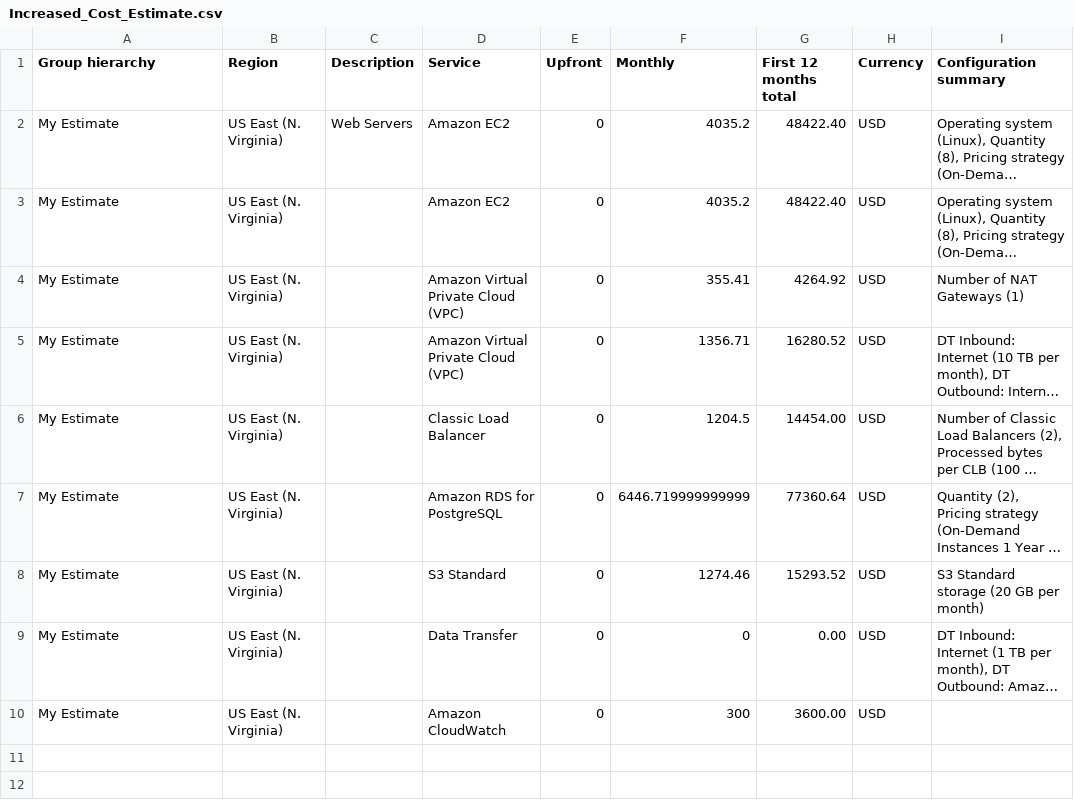
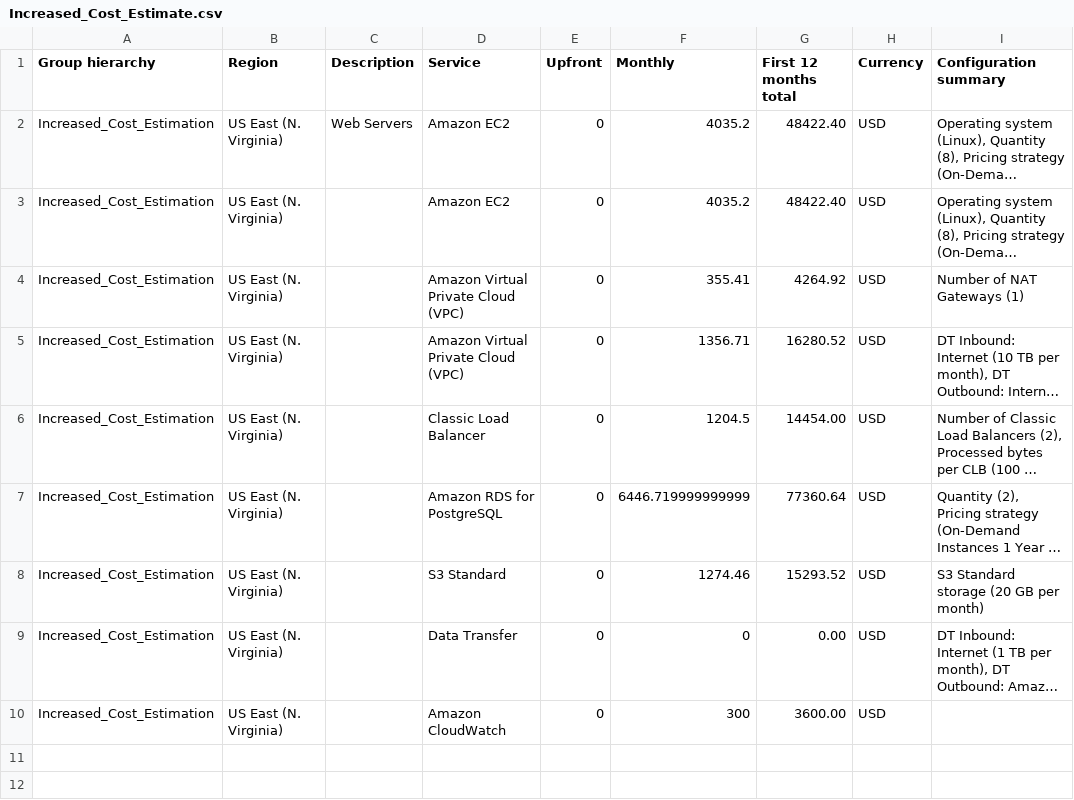
Before and after one commit to flaviohenriquecbc/aws-cloud-architect-performance-scalability, a CSV file: 02 - costs/Increased_Cost_Estimate.csv, drawn as a sheet; only a part is shown; long unchanged cells end in …; the diff names each change by its address in the sheet, - before the commit and + after, or states it on an @@ line.

Commit message:
Rename description

```diff
--- a/02 - costs/Increased_Cost_Estimate.csv
+++ b/02 - costs/Increased_Cost_Estimate.csv
-A2:A10 (Group hierarchy): My Estimate
+A2:A10 (Group hierarchy): Increased_Cost_Estimation
```
